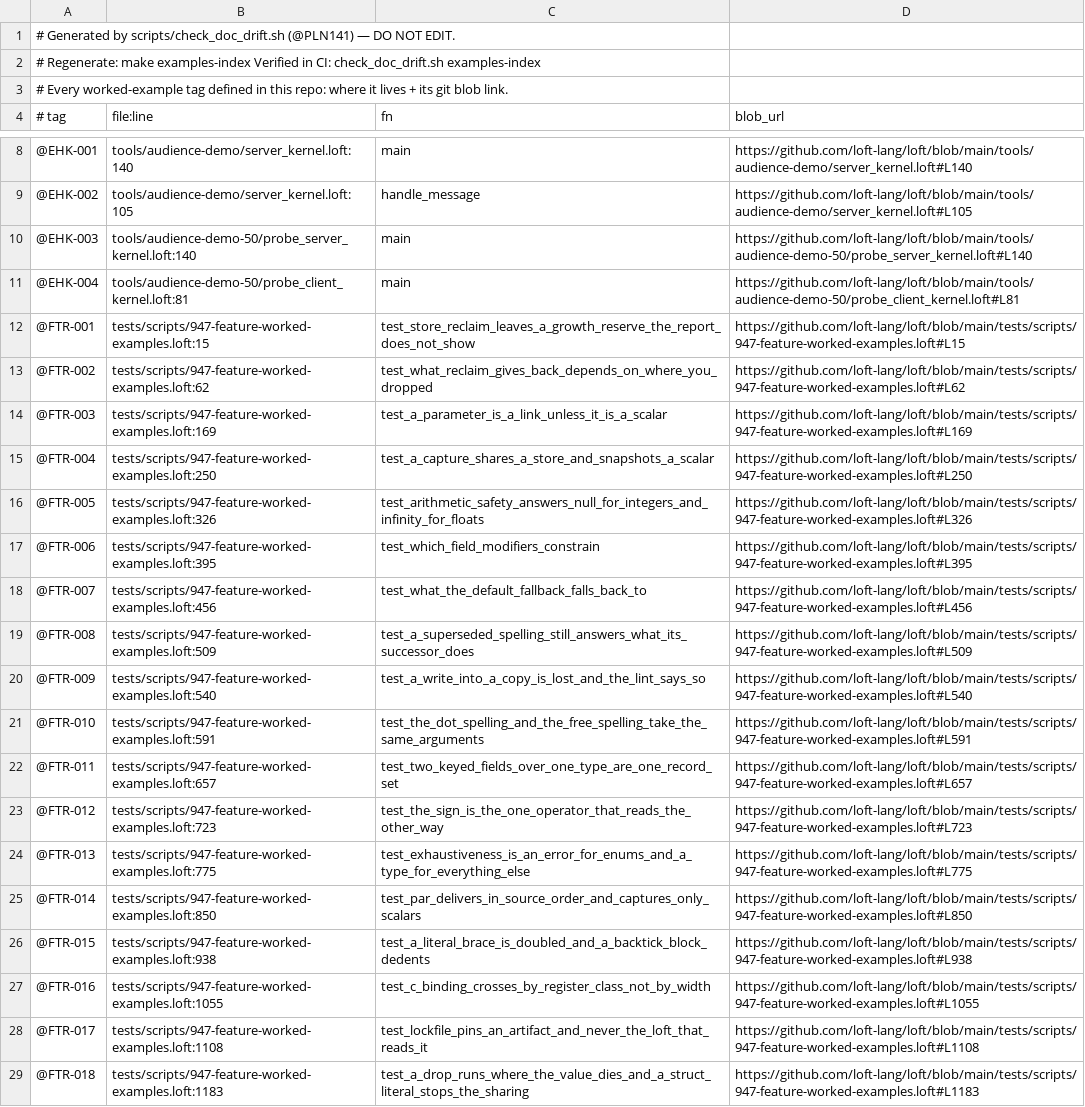
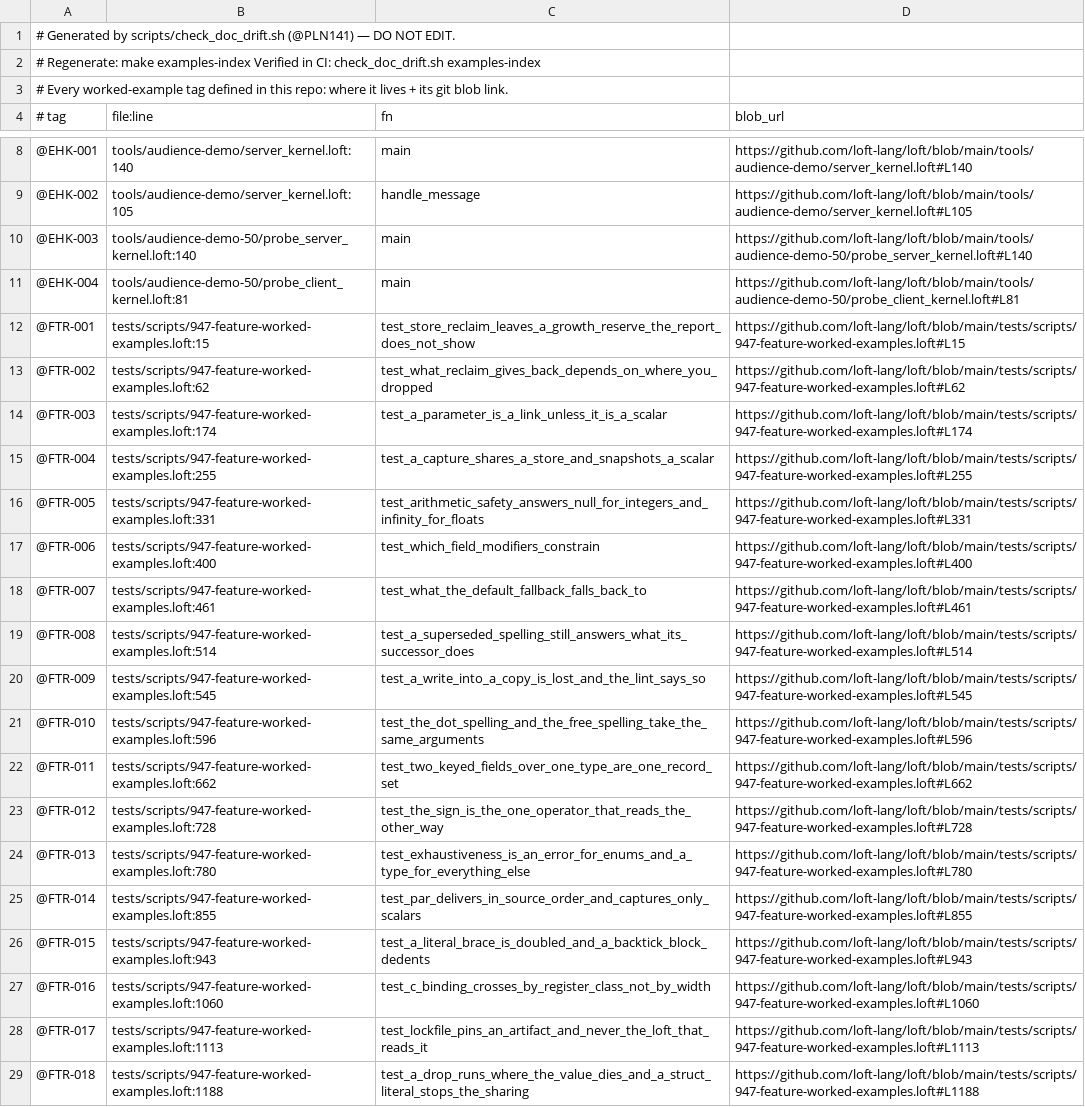
Before and after one commit to loft-lang/loft, a TSV file: examples-index.tsv, drawn as a sheet; only a part is shown, gaps mark what is left out; the diff covers the shown part only; the diff names each change by its address in the sheet, - before the commit and + after, or states it on an @@ line.

```diff
--- a/examples-index.tsv
+++ b/examples-index.tsv
-B14 (file:line): tests/scripts/947-feature-worked-examples.loft:169
+B14 (file:line): tests/scripts/947-feature-worked-examples.loft:174
-D14 (blob_url): https://github.com/loft-lang/loft/blob/main/tests/scripts/947-feature-worked-examples.loft#L169
+D14 (blob_url): https://github.com/loft-lang/loft/blob/main/tests/scripts/947-feature-worked-examples.loft#L174
-B15 (file:line): tests/scripts/947-feature-worked-examples.loft:250
+B15 (file:line): tests/scripts/947-feature-worked-examples.loft:255
-D15 (blob_url): https://github.com/loft-lang/loft/blob/main/tests/scripts/947-feature-worked-examples.loft#L250
+D15 (blob_url): https://github.com/loft-lang/loft/blob/main/tests/scripts/947-feature-worked-examples.loft#L255
-B16 (file:line): tests/scripts/947-feature-worked-examples.loft:326
+B16 (file:line): tests/scripts/947-feature-worked-examples.loft:331
-D16 (blob_url): https://github.com/loft-lang/loft/blob/main/tests/scripts/947-feature-worked-examples.loft#L326
+D16 (blob_url): https://github.com/loft-lang/loft/blob/main/tests/scripts/947-feature-worked-examples.loft#L331
-B17 (file:line): tests/scripts/947-feature-worked-examples.loft:395
+B17 (file:line): tests/scripts/947-feature-worked-examples.loft:400
-D17 (blob_url): https://github.com/loft-lang/loft/blob/main/tests/scripts/947-feature-worked-examples.loft#L395
+D17 (blob_url): https://github.com/loft-lang/loft/blob/main/tests/scripts/947-feature-worked-examples.loft#L400
-B18 (file:line): tests/scripts/947-feature-worked-examples.loft:456
+B18 (file:line): tests/scripts/947-feature-worked-examples.loft:461
-D18 (blob_url): https://github.com/loft-lang/loft/blob/main/tests/scripts/947-feature-worked-examples.loft#L456
+D18 (blob_url): https://github.com/loft-lang/loft/blob/main/tests/scripts/947-feature-worked-examples.loft#L461
-B19 (file:line): tests/scripts/947-feature-worked-examples.loft:509
+B19 (file:line): tests/scripts/947-feature-worked-examples.loft:514
-D19 (blob_url): https://github.com/loft-lang/loft/blob/main/tests/scripts/947-feature-worked-examples.loft#L509
+D19 (blob_url): https://github.com/loft-lang/loft/blob/main/tests/scripts/947-feature-worked-examples.loft#L514
-B20 (file:line): tests/scripts/947-feature-worked-examples.loft:540
+B20 (file:line): tests/scripts/947-feature-worked-examples.loft:545
-D20 (blob_url): https://github.com/loft-lang/loft/blob/main/tests/scripts/947-feature-worked-examples.loft#L540
+D20 (blob_url): https://github.com/loft-lang/loft/blob/main/tests/scripts/947-feature-worked-examples.loft#L545
-B21 (file:line): tests/scripts/947-feature-worked-examples.loft:591
+B21 (file:line): tests/scripts/947-feature-worked-examples.loft:596
-D21 (blob_url): https://github.com/loft-lang/loft/blob/main/tests/scripts/947-feature-worked-examples.loft#L591
+D21 (blob_url): https://github.com/loft-lang/loft/blob/main/tests/scripts/947-feature-worked-examples.loft#L596
-B22 (file:line): tests/scripts/947-feature-worked-examples.loft:657
+B22 (file:line): tests/scripts/947-feature-worked-examples.loft:662
-D22 (blob_url): https://github.com/loft-lang/loft/blob/main/tests/scripts/947-feature-worked-examples.loft#L657
+D22 (blob_url): https://github.com/loft-lang/loft/blob/main/tests/scripts/947-feature-worked-examples.loft#L662
-B23 (file:line): tests/scripts/947-feature-worked-examples.loft:723
+B23 (file:line): tests/scripts/947-feature-worked-examples.loft:728
-D23 (blob_url): https://github.com/loft-lang/loft/blob/main/tests/scripts/947-feature-worked-examples.loft#L723
+D23 (blob_url): https://github.com/loft-lang/loft/blob/main/tests/scripts/947-feature-worked-examples.loft#L728
-B24 (file:line): tests/scripts/947-feature-worked-examples.loft:775
+B24 (file:line): tests/scripts/947-feature-worked-examples.loft:780
-D24 (blob_url): https://github.com/loft-lang/loft/blob/main/tests/scripts/947-feature-worked-examples.loft#L775
+D24 (blob_url): https://github.com/loft-lang/loft/blob/main/tests/scripts/947-feature-worked-examples.loft#L780
-B25 (file:line): tests/scripts/947-feature-worked-examples.loft:850
+B25 (file:line): tests/scripts/947-feature-worked-examples.loft:855
-D25 (blob_url): https://github.com/loft-lang/loft/blob/main/tests/scripts/947-feature-worked-examples.loft#L850
+D25 (blob_url): https://github.com/loft-lang/loft/blob/main/tests/scripts/947-feature-worked-examples.loft#L855
-B26 (file:line): tests/scripts/947-feature-worked-examples.loft:938
+B26 (file:line): tests/scripts/947-feature-worked-examples.loft:943
-D26 (blob_url): https://github.com/loft-lang/loft/blob/main/tests/scripts/947-feature-worked-examples.loft#L938
+D26 (blob_url): https://github.com/loft-lang/loft/blob/main/tests/scripts/947-feature-worked-examples.loft#L943
-B27 (file:line): tests/scripts/947-feature-worked-examples.loft:1055
+B27 (file:line): tests/scripts/947-feature-worked-examples.loft:1060
-D27 (blob_url): https://github.com/loft-lang/loft/blob/main/tests/scripts/947-feature-worked-examples.loft#L1055
+D27 (blob_url): https://github.com/loft-lang/loft/blob/main/tests/scripts/947-feature-worked-examples.loft#L1060
-B28 (file:line): tests/scripts/947-feature-worked-examples.loft:1108
+B28 (file:line): tests/scripts/947-feature-worked-examples.loft:1113
-D28 (blob_url): https://github.com/loft-lang/loft/blob/main/tests/scripts/947-feature-worked-examples.loft#L1108
+D28 (blob_url): https://github.com/loft-lang/loft/blob/main/tests/scripts/947-feature-worked-examples.loft#L1113
-B29 (file:line): tests/scripts/947-feature-worked-examples.loft:1183
+B29 (file:line): tests/scripts/947-feature-worked-examples.loft:1188
-D29 (blob_url): https://github.com/loft-lang/loft/blob/main/tests/scripts/947-feature-worked-examples.loft#L1183
+D29 (blob_url): https://github.com/loft-lang/loft/blob/main/tests/scripts/947-feature-worked-examples.loft#L1188
```
Also changed, not shown: 8 edited cells elsewhere in this file, 1 other file.
